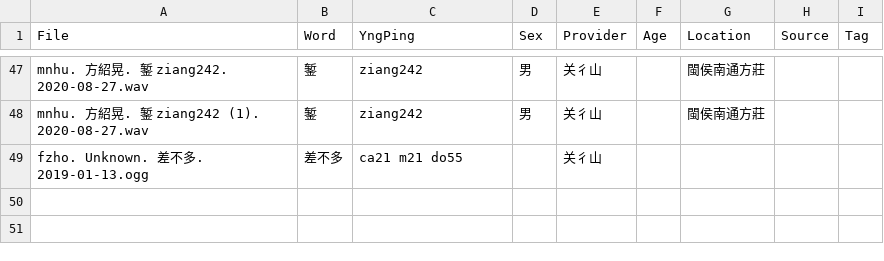
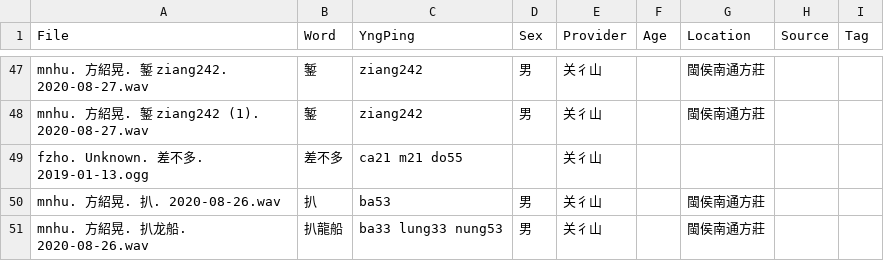
Before and after one commit to MindongLab/cdo-corpus, a TSV file: audio in yngdieng/Audio Prepared for Yng Dieng.tsv, drawn as a sheet; only a part is shown, gaps mark what is left out; the diff names each change by its address in the sheet, - before the commit and + after, or states it on an @@ line.

```diff
--- a/audio in yngdieng/Audio Prepared for Yng Dieng.tsv
+++ b/audio in yngdieng/Audio Prepared for Yng Dieng.tsv
+row 50: mnhu. 方紹晃. 扒. 2020-08-26.wav | 扒 | ba53 | 男 | 关彳山 |  | 閩侯南通方莊
+row 51: mnhu. 方紹晃. 扒龙船. 2020-08-26.wav | 扒龍船 | ba33 lung33 nung53 | 男 | 关彳山 |  | 閩侯南通方莊
```
Also changed, not shown: 11 other files.
